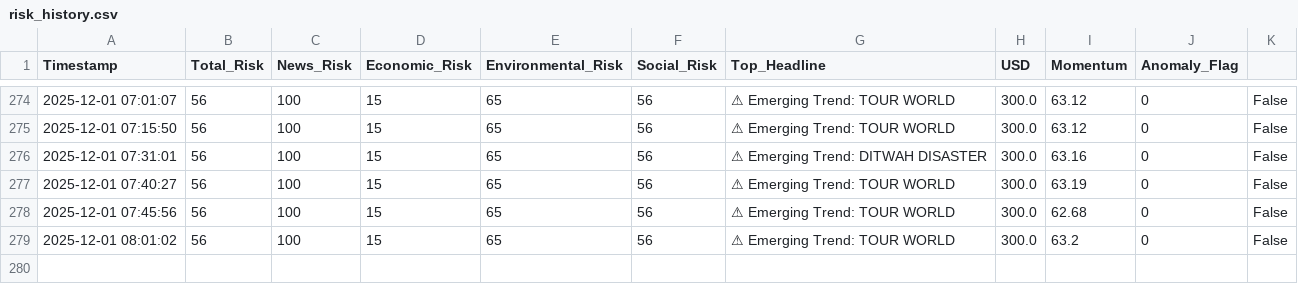
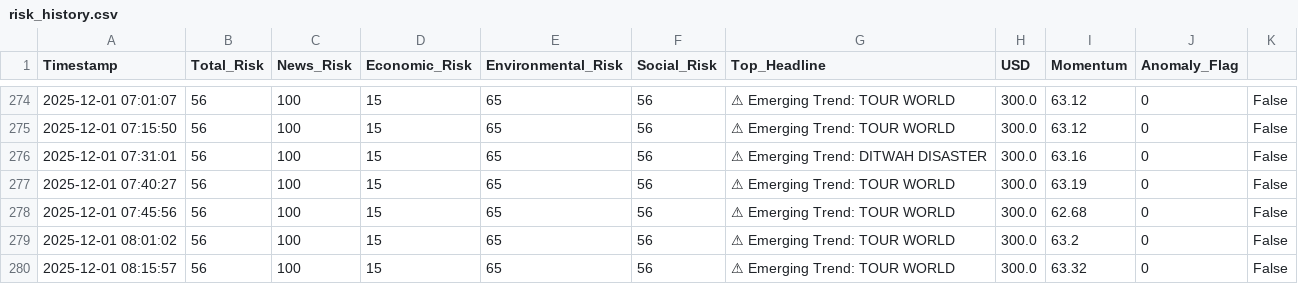
Before and after one commit to usmaanimran/vita_lk, a CSV file: data/risk_history.csv, drawn as a sheet; only a part is shown, gaps mark what is left out; the diff names each change by its address in the sheet, - before the commit and + after, or states it on an @@ line.

Commit message:
DATA UPDATE: Mon Dec  1 08:16:53 +0530 2025

```diff
--- a/data/risk_history.csv
+++ b/data/risk_history.csv
+row 280: 2025-12-01 08:15:57 | 56 | 100 | 15 | 65 | 56 | ⚠ Emerging Trend: TOUR WORLD | 300.0 | 63.32 | 0 | False
```
Also changed, not shown: data/daily_news_scan.csv, 1 other file.
